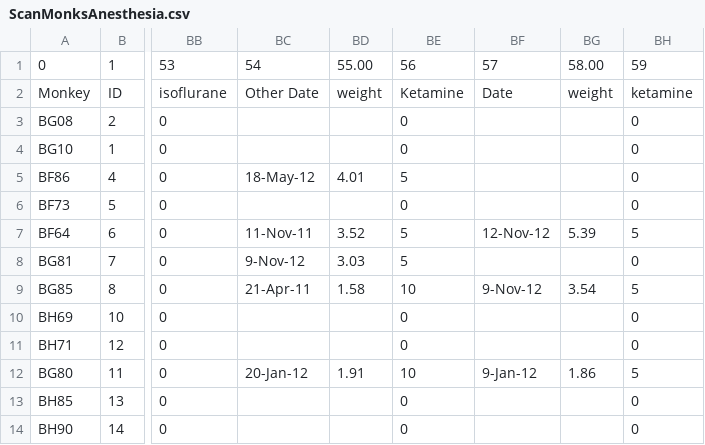
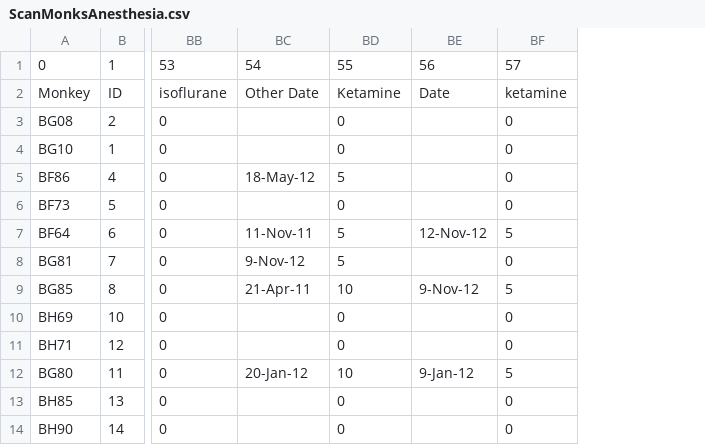
Before and after one commit to Jeffrey-Young/ParseAnesthesiaData, a CSV file: data/ScanMonksAnesthesia.csv, drawn as a sheet; only a part is shown, gaps mark what is left out; removed rows and columns are numbered as before the commit, all else as after; the diff names each change by its address in the sheet, - before the commit and + after, or states it on an @@ line.

Commit message:
Revert "added linear interpolation of weights"
This reverts commit 473200c7b133cf806ffe287b2dfc1513ce041b24.

```diff
--- a/data/ScanMonksAnesthesia.csv
+++ b/data/ScanMonksAnesthesia.csv
-column BD, rows 1-12: 55.00 | weight |  |  | 4.01 |  | 3.52 | 3.03 | 1.58 |  |  | 1.91
-column BG, rows 1-12: 58.00 | weight |  |  |  |  | 5.39 |  | 3.54 |  |  | 1.86
-BD1: 56
+BD1: 55
-BE1: 57
+BE1: 56
-BF1: 59
+BF1: 57
```
Also changed, not shown: 4 other files.
